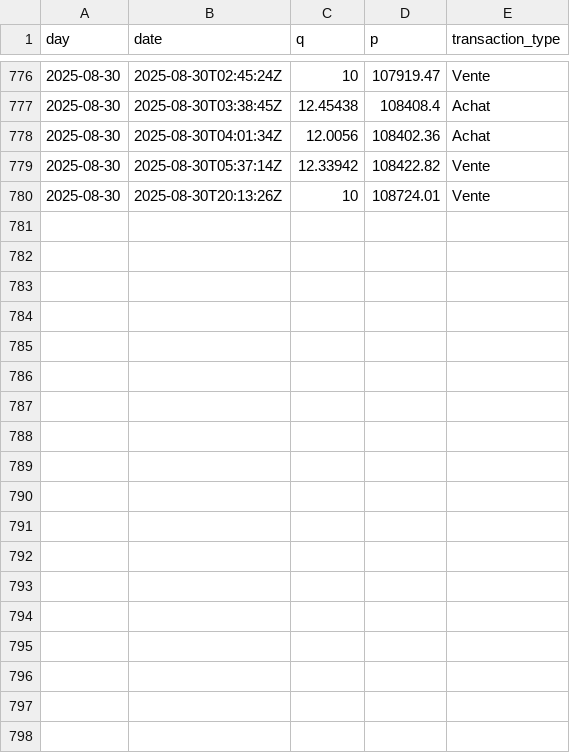
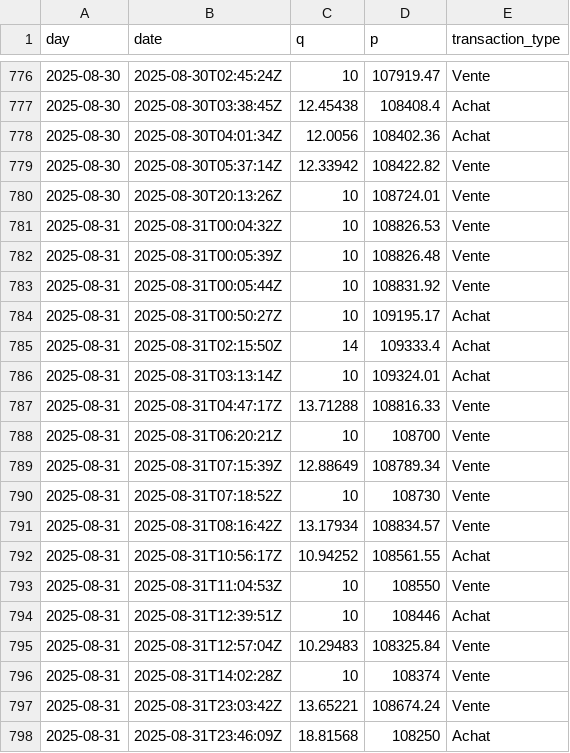
Before and after one commit to yassinedkk/binance, a CSV file: q_whale.csv, drawn as a sheet; only a part is shown, gaps mark what is left out.

```diff
--- a/q_whale.csv
+++ b/q_whale.csv
@@ -780 +780,19 @@ day,date,q,p,transaction_type
 2025-08-30,2025-08-30T20:13:26Z,10,108724.01,Vente
+2025-08-31,2025-08-31T00:04:32Z,10,108826.53,Vente
+2025-08-31,2025-08-31T00:05:39Z,10,108826.48,Vente
+2025-08-31,2025-08-31T00:05:44Z,10,108831.92,Vente
+2025-08-31,2025-08-31T00:50:27Z,10,109195.17,Achat
+2025-08-31,2025-08-31T02:15:50Z,14,109333.4,Achat
+2025-08-31,2025-08-31T03:13:14Z,10,109324.01,Achat
+2025-08-31,2025-08-31T04:47:17Z,13.71288,108816.33,Vente
+2025-08-31,2025-08-31T06:20:21Z,10,108700,Vente
+2025-08-31,2025-08-31T07:15:39Z,12.88649,108789.34,Vente
+2025-08-31,2025-08-31T07:18:52Z,10,108730,Vente
+2025-08-31,2025-08-31T08:16:42Z,13.17934,108834.57,Vente
+2025-08-31,2025-08-31T10:56:17Z,10.94252,108561.55,Achat
+2025-08-31,2025-08-31T11:04:53Z,10,108550,Vente
+2025-08-31,2025-08-31T12:39:51Z,10,108446,Achat
+2025-08-31,2025-08-31T12:57:04Z,10.29483,108325.84,Vente
+2025-08-31,2025-08-31T14:02:28Z,10,108374,Vente
+2025-08-31,2025-08-31T23:03:42Z,13.65221,108674.24,Vente
+2025-08-31,2025-08-31T23:46:09Z,18.81568,108250,Achat
```
Also changed, not shown: df_normal.csv, df_whale.csv.
